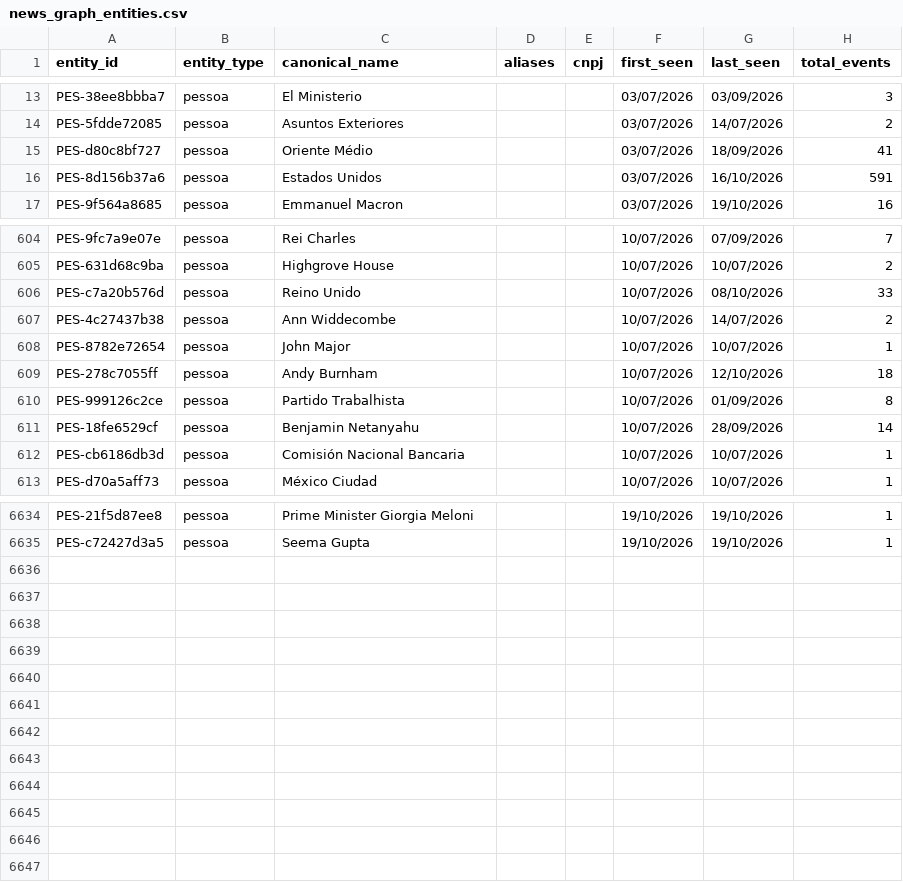
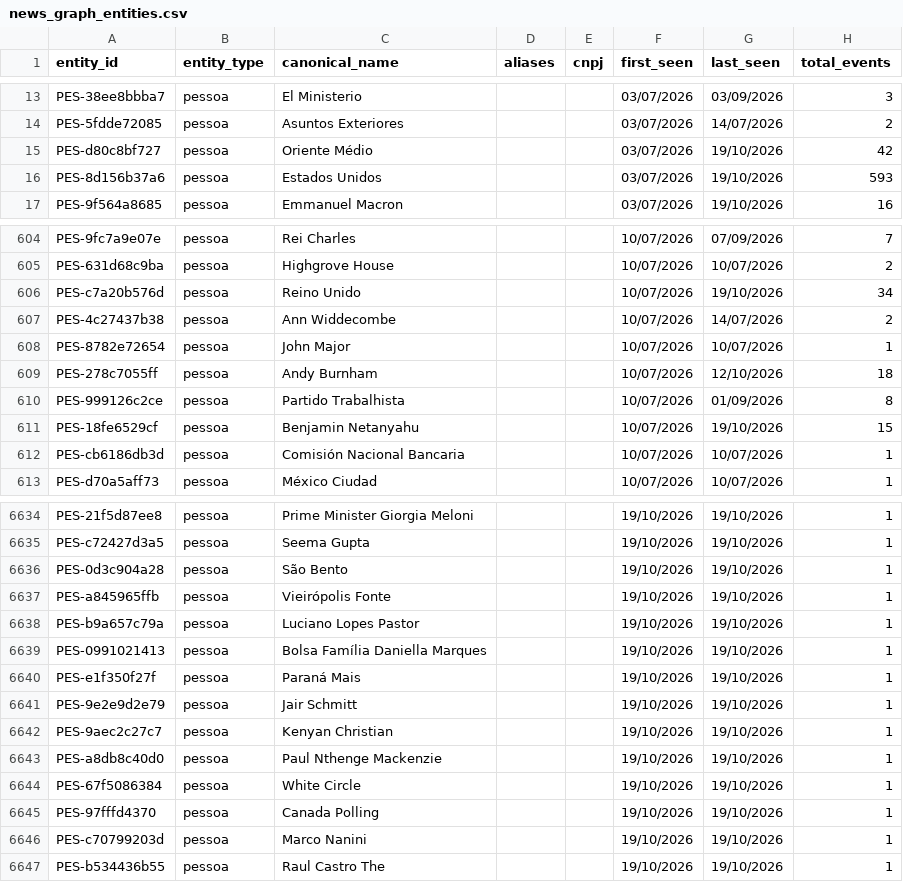
Before and after one commit to GuilhermeACRusso/monitor-de-not-cias, a CSV file: news_graph_entities.csv, drawn as a sheet; only a part is shown, gaps mark what is left out; the diff covers the shown part only.

```diff
--- a/news_graph_entities.csv
+++ b/news_graph_entities.csv
@@ -14,4 +14,4 @@ PES-38ee8bbba7,pessoa,El Ministerio,,,03/07/2026,03/09/2026,3
 PES-5fdde72085,pessoa,Asuntos Exteriores,,,03/07/2026,14/07/2026,2
-PES-d80c8bf727,pessoa,Oriente Médio,,,03/07/2026,18/09/2026,41
-PES-8d156b37a6,pessoa,Estados Unidos,,,03/07/2026,16/10/2026,591
+PES-d80c8bf727,pessoa,Oriente Médio,,,03/07/2026,19/10/2026,42
+PES-8d156b37a6,pessoa,Estados Unidos,,,03/07/2026,19/10/2026,593
 PES-9f564a8685,pessoa,Emmanuel Macron,,,03/07/2026,19/10/2026,16
@@ -605,3 +605,3 @@ PES-9fc7a9e07e,pessoa,Rei Charles,,,10/07/2026,07/09/2026,7
 PES-631d68c9ba,pessoa,Highgrove House,,,10/07/2026,10/07/2026,2
-PES-c7a20b576d,pessoa,Reino Unido,,,10/07/2026,08/10/2026,33
+PES-c7a20b576d,pessoa,Reino Unido,,,10/07/2026,19/10/2026,34
 PES-4c27437b38,pessoa,Ann Widdecombe,,,10/07/2026,14/07/2026,2
@@ -610,3 +610,3 @@ PES-278c7055ff,pessoa,Andy Burnham,,,10/07/2026,12/10/2026,18
 PES-999126c2ce,pessoa,Partido Trabalhista,,,10/07/2026,01/09/2026,8
-PES-18fe6529cf,pessoa,Benjamin Netanyahu,,,10/07/2026,28/09/2026,14
+PES-18fe6529cf,pessoa,Benjamin Netanyahu,,,10/07/2026,19/10/2026,15
 PES-cb6186db3d,pessoa,Comisión Nacional Bancaria,,,10/07/2026,10/07/2026,1
@@ -6635 +6635,13 @@ PES-21f5d87ee8,pessoa,Prime Minister Giorgia Meloni,,,19/10/2026,19/10/2026,1
 PES-c72427d3a5,pessoa,Seema Gupta,,,19/10/2026,19/10/2026,1
+PES-0d3c904a28,pessoa,São Bento,,,19/10/2026,19/10/2026,1
+PES-a845965ffb,pessoa,Vieirópolis Fonte,,,19/10/2026,19/10/2026,1
+PES-b9a657c79a,pessoa,Luciano Lopes Pastor,,,19/10/2026,19/10/2026,1
+PES-0991021413,pessoa,Bolsa Família Daniella Marques,,,19/10/2026,19/10/2026,1
+PES-e1f350f27f,pessoa,Paraná Mais,,,19/10/2026,19/10/2026,1
+PES-9e2e9d2e79,pessoa,Jair Schmitt,,,19/10/2026,19/10/2026,1
+PES-9aec2c27c7,pessoa,Kenyan Christian,,,19/10/2026,19/10/2026,1
+PES-a8db8c40d0,pessoa,Paul Nthenge Mackenzie,,,19/10/2026,19/10/2026,1
+PES-67f5086384,pessoa,White Circle,,,19/10/2026,19/10/2026,1
+PES-97fffd4370,pessoa,Canada Polling,,,19/10/2026,19/10/2026,1
+PES-c70799203d,pessoa,Marco Nanini,,,19/10/2026,19/10/2026,1
+PES-b534436b55,pessoa,Raul Castro The,,,19/10/2026,19/10/2026,1
```
Also changed, not shown: 66 edited cells elsewhere in this file, news_ledger.csv, 2 other files.
